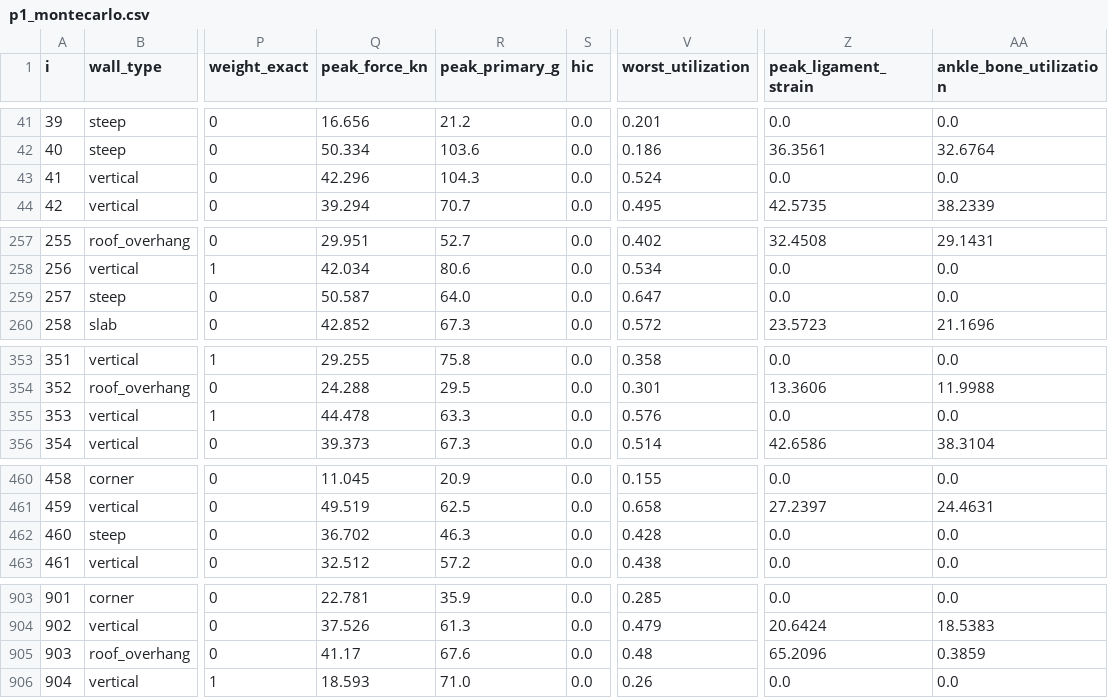
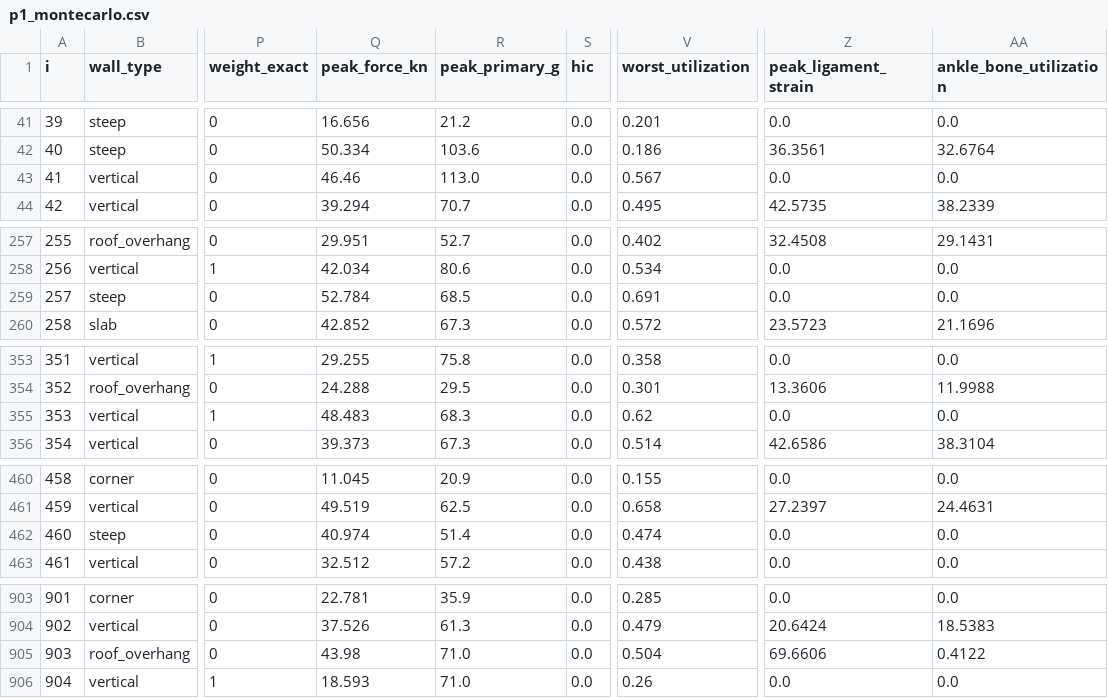
Before and after one commit to CurrenWong/climbing_fall_analysis, a CSV file: results/p1_montecarlo.csv, drawn as a sheet; only a part is shown, gaps mark what is left out; the diff covers the shown part only; the diff names each change by its address in the sheet, - before the commit and + after, or states it on an @@ line.

```diff
--- a/results/p1_montecarlo.csv
+++ b/results/p1_montecarlo.csv
-Q43 (peak_force_kn): 42.296
+Q43 (peak_force_kn): 46.46
-R43 (peak_primary_g): 104.3
+R43 (peak_primary_g): 113.0
-V43 (worst_utilization): 0.524
+V43 (worst_utilization): 0.567
-Q259 (peak_force_kn): 50.587
+Q259 (peak_force_kn): 52.784
-R259 (peak_primary_g): 64.0
+R259 (peak_primary_g): 68.5
-V259 (worst_utilization): 0.647
+V259 (worst_utilization): 0.691
-Q355 (peak_force_kn): 44.478
+Q355 (peak_force_kn): 48.483
-R355 (peak_primary_g): 63.3
+R355 (peak_primary_g): 68.3
-V355 (worst_utilization): 0.576
+V355 (worst_utilization): 0.62
-Q462 (peak_force_kn): 36.702
+Q462 (peak_force_kn): 40.974
-R462 (peak_primary_g): 46.3
+R462 (peak_primary_g): 51.4
-V462 (worst_utilization): 0.428
+V462 (worst_utilization): 0.474
-Q905 (peak_force_kn): 41.17
+Q905 (peak_force_kn): 43.98
-R905 (peak_primary_g): 67.6
+R905 (peak_primary_g): 71.0
-V905 (worst_utilization): 0.48
+V905 (worst_utilization): 0.504
-Z905 (peak_ligament_strain): 65.2096
+Z905 (peak_ligament_strain): 69.6606
-AA905 (ankle_bone_utilization): 0.3859
+AA905 (ankle_bone_utilization): 0.4122
```
Also changed, not shown: 38 edited cells elsewhere in this file, results/opensim_fe/joint_reactions_summary.csv, 52 other files.
